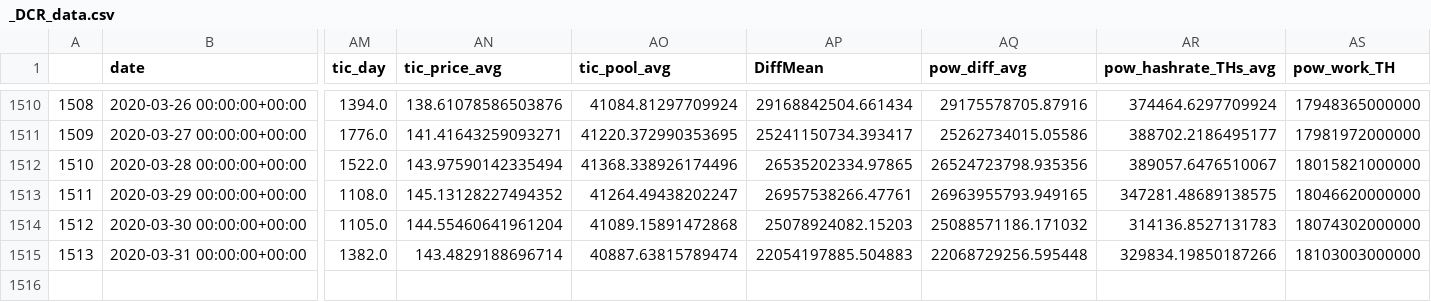
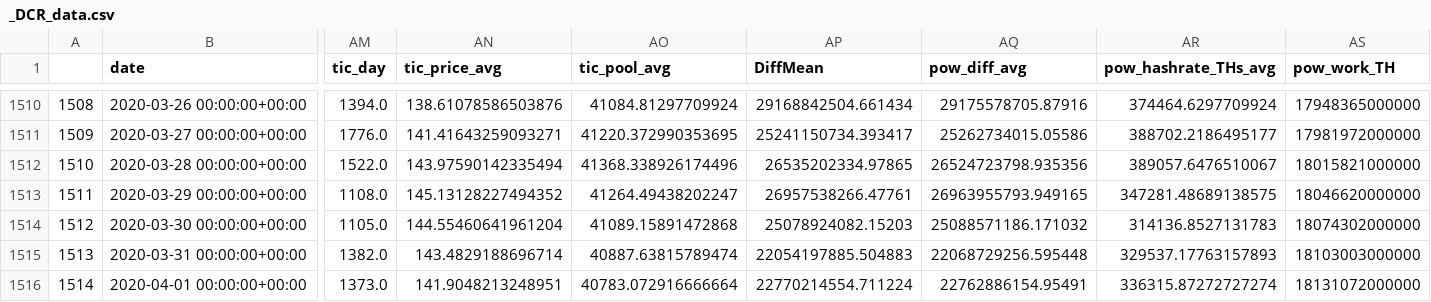
Before and after one commit to cryptobuks1/checkonchain, a CSV file: misc/data_exports/_DCR_data.csv, drawn as a sheet; only a part is shown, gaps mark what is left out; rows hold the shown columns only; the diff names each change by its address in the sheet, - before the commit and + after, or states it on an @@ line.

```diff
--- a/misc/data_exports/_DCR_data.csv
+++ b/misc/data_exports/_DCR_data.csv
-AR1515 (pow_hashrate_THs_avg): 329834.19850187266
+AR1515 (pow_hashrate_THs_avg): 329537.17763157893
+row 1516: 1514 | 2020-04-01 00:00:00+00:00 | 1373.0 | 141.9048213248951 | 40783.072916666664 | 22770214554.711224 | 22762886154.95491 | 336315.87272727274 | 18131072000000
```
Also changed, not shown: btconchain/data/blockchair/segwit_adption.csv, 6 other files.
